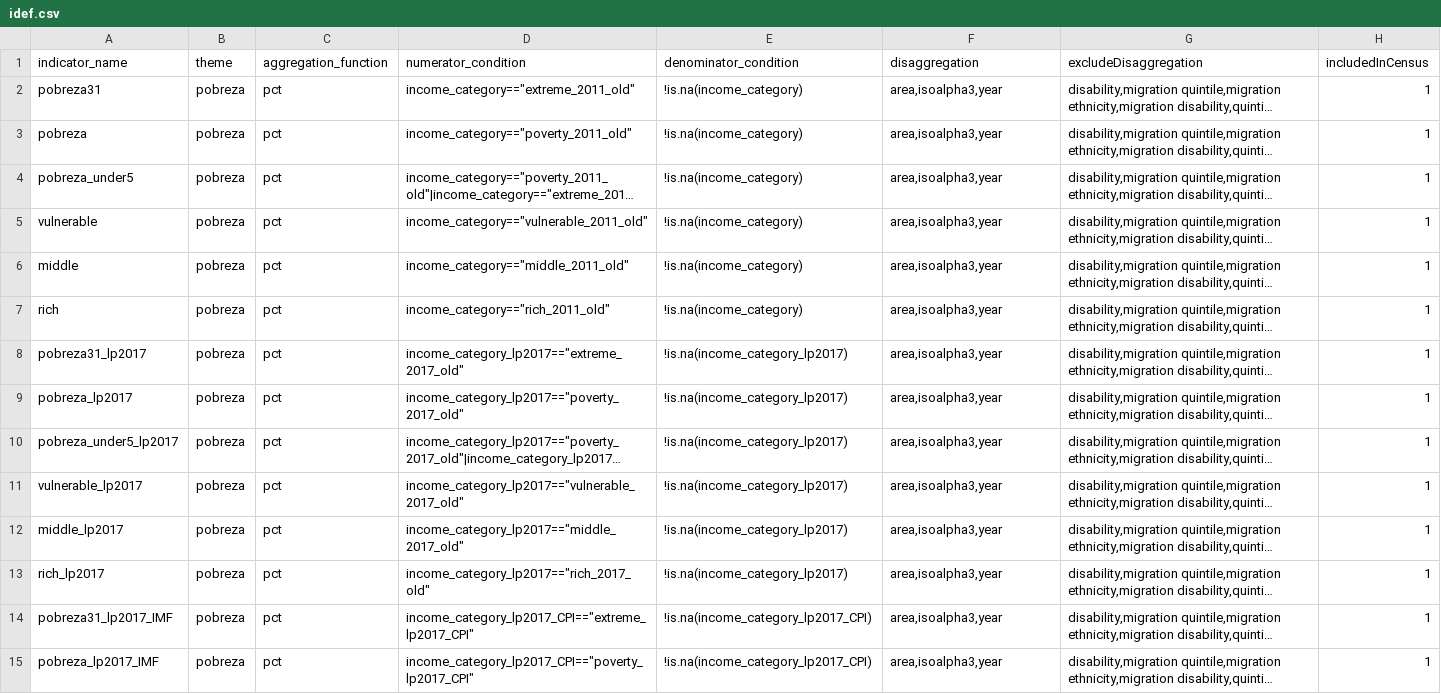
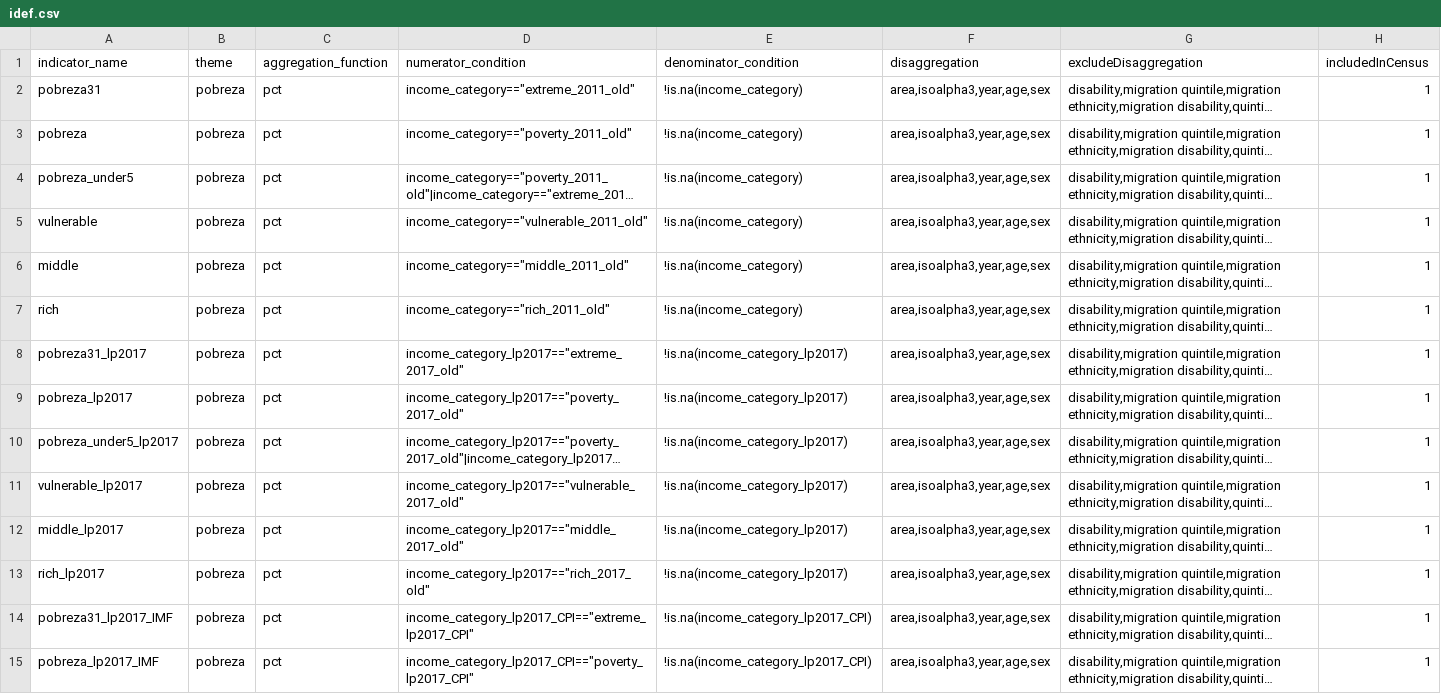
Before and after one commit to BID-DATA/calculo_indicators_R, a CSV file: Inputs/idef.csv, drawn as a sheet; only a part is shown; long unchanged cells end in …; the diff covers the shown part only; the diff names each change by its address in the sheet, - before the commit and + after, or states it on an @@ line.

```diff
--- a/Inputs/idef.csv
+++ b/Inputs/idef.csv
-F2:F15 (disaggregation): area,isoalpha3,year
+F2:F15 (disaggregation): area,isoalpha3,year,age,sex
```
Also changed, not shown: 2 added rows and 22 edited cells elsewhere in this file, 1 other file.
